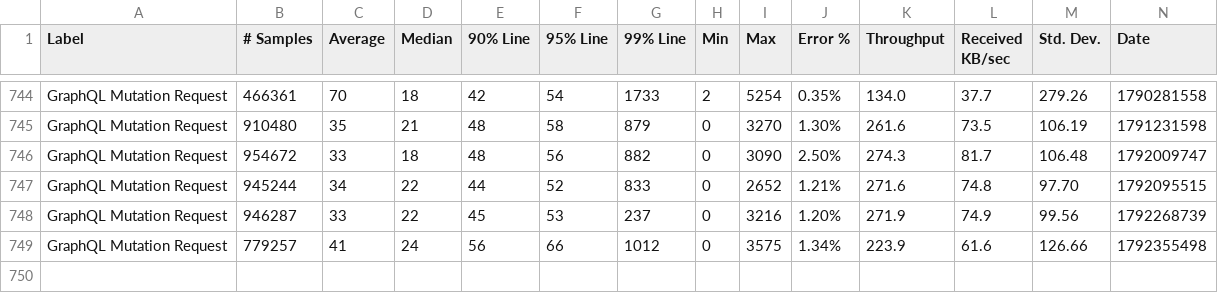
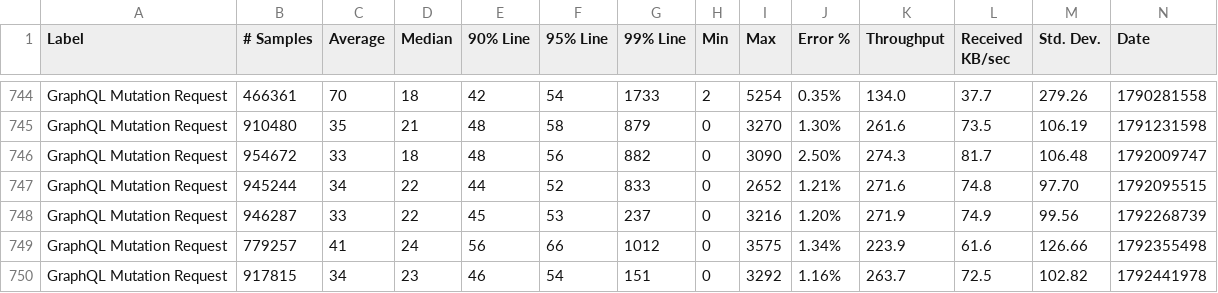
Before and after one commit to ballerina-platform/module-ballerina-graphql, a CSV file: load-tests/book_reviews_mutation/results/summary.csv, drawn as a sheet; only a part is shown, gaps mark what is left out; rows hold the shown columns only; the diff names each change by its address in the sheet, - before the commit and + after, or states it on an @@ line.

Commit message:
Update book_reviews_mutation test results on Mon Oct 19 22:44:34 UTC 2026

```diff
--- a/load-tests/book_reviews_mutation/results/summary.csv
+++ b/load-tests/book_reviews_mutation/results/summary.csv
+row 750: GraphQL Mutation Request | 917815 | 34 | 23 | 46 | 54 | 151 | 0 | 3292 | 1.16% | 263.7 | 72.5 | 102.82 | 1792441978
```
